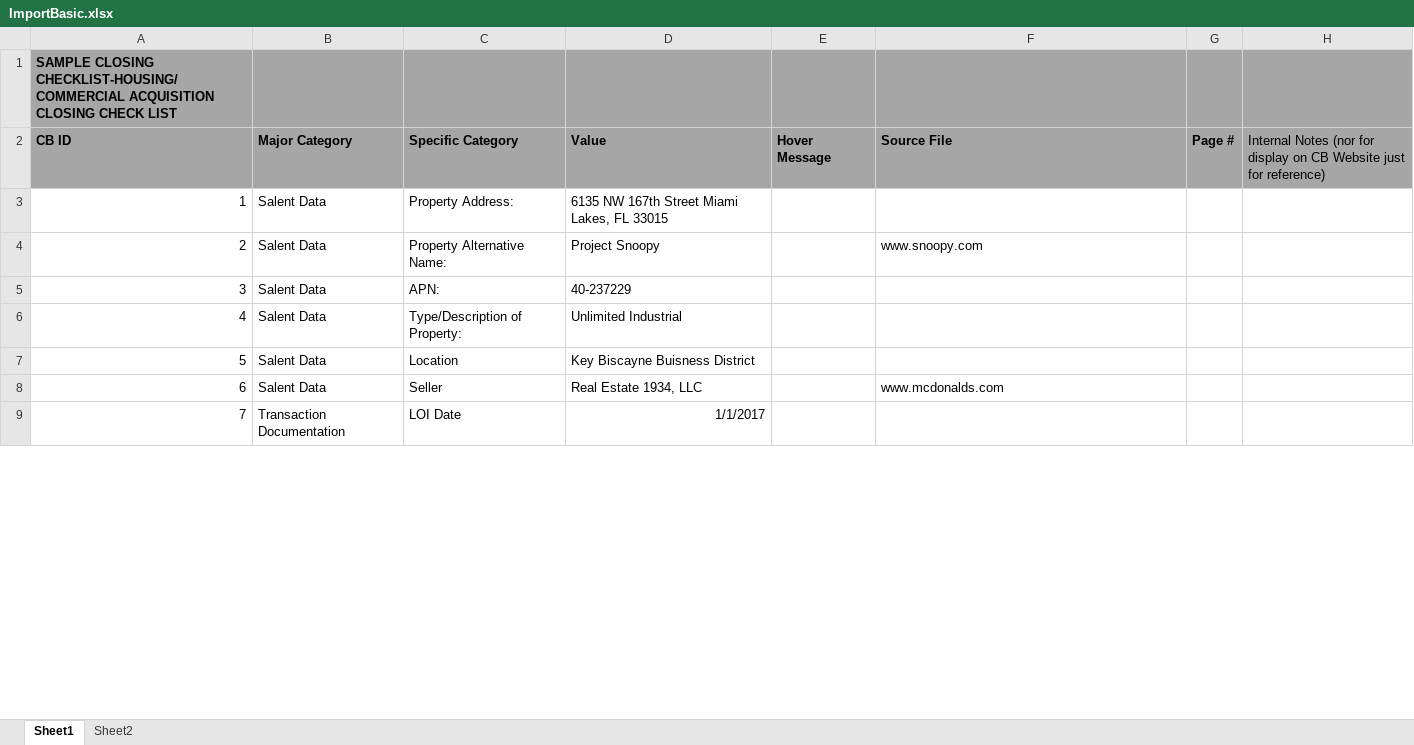
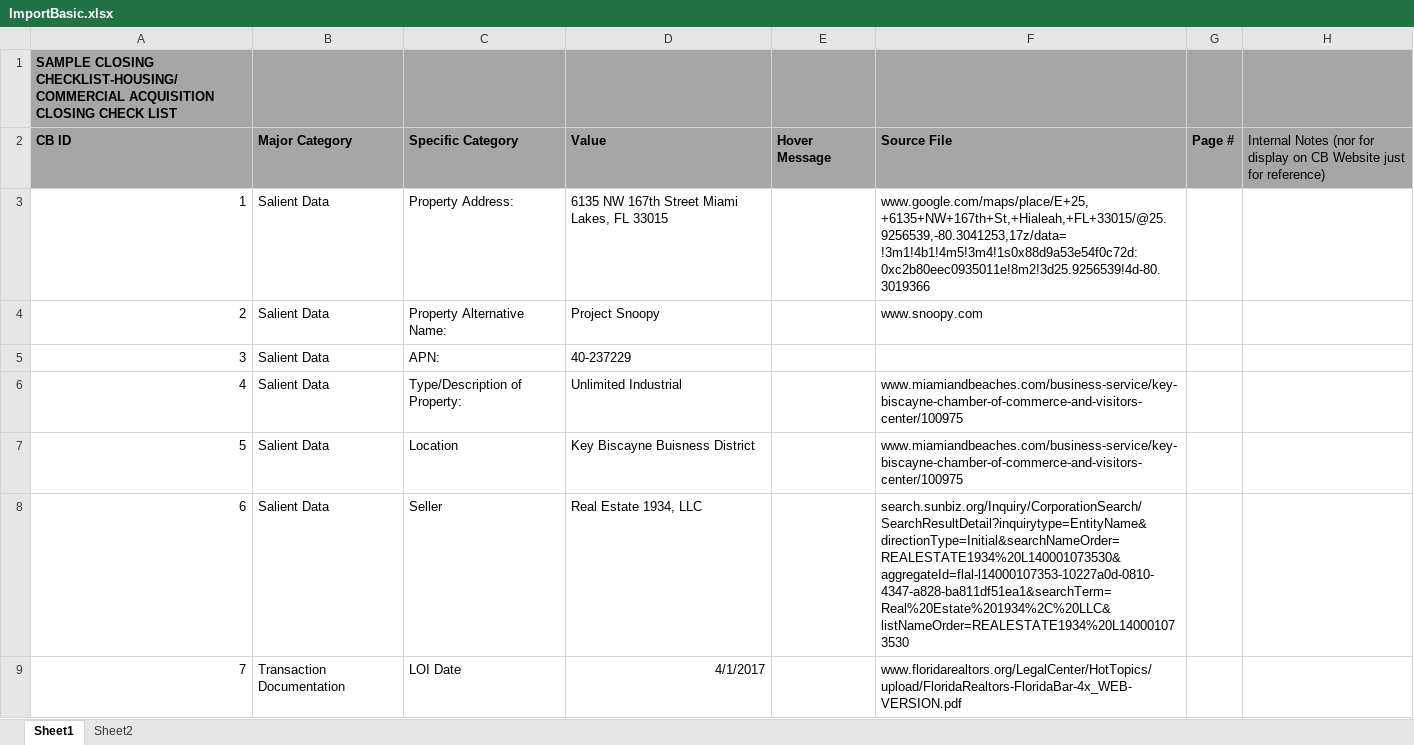
Before and after one commit to DexHonsa/cb_react, an Excel workbook: uploads/ImportBasic.xlsx, sheet Sheet1, drawn as a sheet; only a part is shown; values as stored, in another font and other column widths than the file's, no borders; the diff covers the shown part only; the diff names each change by its address in the sheet, - before the commit and + after, or states it on an @@ line.

```diff
--- a/uploads/ImportBasic.xlsx (sheet Sheet1)
+++ b/uploads/ImportBasic.xlsx (sheet Sheet1)
-B3:B8 (Major Category): Salent Data
+B3:B8 (Major Category): Salient Data
-F3 (Source File): (empty)
+F3 (Source File): www.google.com/maps/place/E+25,+6135+NW+167th+St,+Hialeah,+FL+33015/@25.9256539,-80.3041253,17z/data=!3m1!4b1!4m5!3m4!1s0x88d9a53e54f0c72d:0xc2b80eec0935011e!8m2!3d25.9256539!4d-80.3019366
-F6:F7 (Source File): (empty)
+F6:F7 (Source File): www.miamiandbeaches.com/business-service/key-biscayne-chamber-of-commerce-and-visitors-center/100975
-F8 (Source File): www.mcdonalds.com
+F8 (Source File): search.sunbiz.org/Inquiry/CorporationSearch/SearchResultDetail?inquirytype=EntityName&directionType=Initial&searchNameOrder=REALESTATE1934%20L140001073530&aggregateId=flal-l14000107353-10227a0d-0810-4347-a828-ba811df51ea1&searchTerm=Real%20Estate%201934%2C%20LLC&listNameOrder=REALESTATE1934%20L140001073530
-D9 (Value): 1/1/2017
+D9 (Value): 4/1/2017
-F9 (Source File): (empty)
+F9 (Source File): www.floridarealtors.org/LegalCenter/HotTopics/upload/FloridaRealtors-FloridaBar-4x_WEB-VERSION.pdf
```
Also changed, not shown: 2 added rows, 3 removed rows and 66 edited cells elsewhere in this sheet, uploads/ClosingExcel.xlsx, 27 other files.
